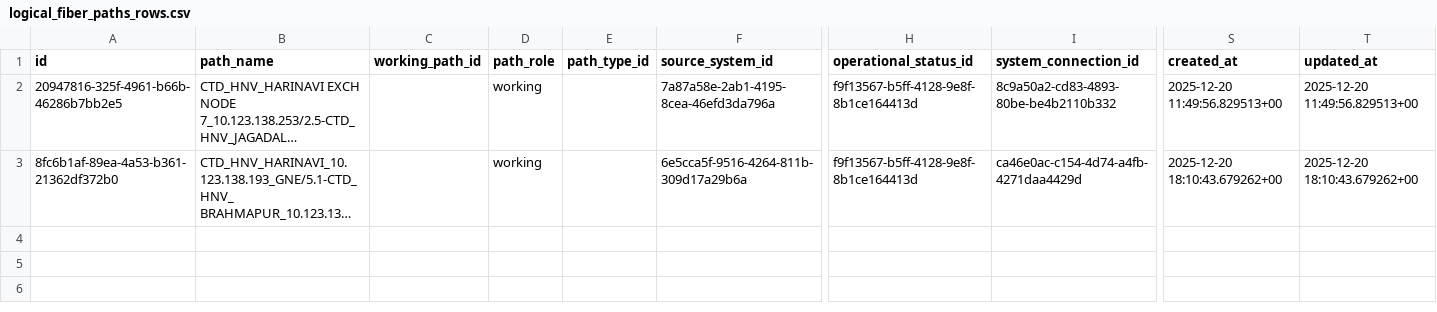
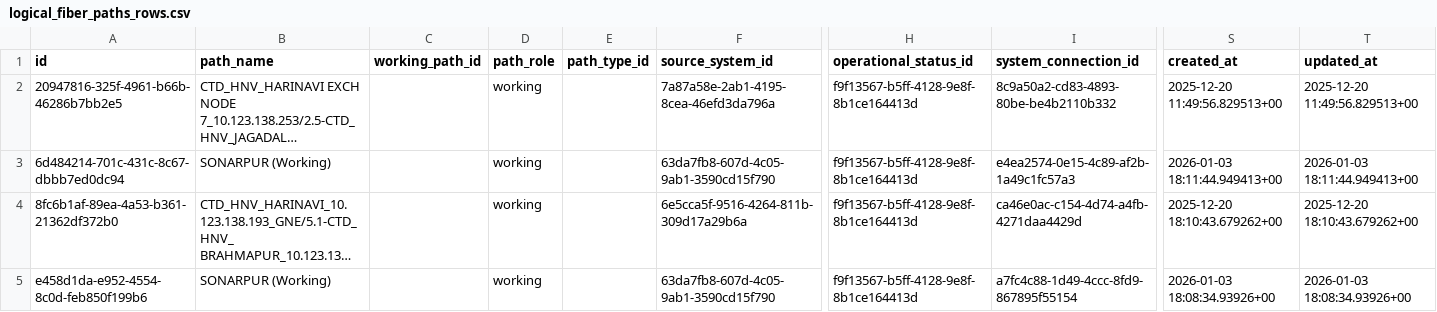
Before and after one commit to sdetmharinavi/hnvtx, a CSV file: data/csv/logical_fiber_paths_rows.csv, drawn as a sheet; only a part is shown, gaps mark what is left out; long unchanged cells end in …; rows hold the shown columns only; the diff names each change by its address in the sheet, - before the commit and + after, or states it on an @@ line.

```diff
--- a/data/csv/logical_fiber_paths_rows.csv
+++ b/data/csv/logical_fiber_paths_rows.csv
+row 3: 6d484214-701c-431c-8c67-dbbb7ed0dc94 | SONARPUR (Working) |  | working |  | 63da7fb8-607d-4c05-9ab1-3590cd15f790 | f9f13567-b5ff-4128-9e8f-8b1ce164413d | e4ea2574-0e15-4c89-af2b-1a49c1fc57a3 | 2026-01-03 18:11:44.949413+00 | 2026-01-03 18:11:44.949413+00
+row 5: e458d1da-e952-4554-8c0d-feb850f199b6 | SONARPUR (Working) |  | working |  | 63da7fb8-607d-4c05-9ab1-3590cd15f790 | f9f13567-b5ff-4128-9e8f-8b1ce164413d | a7fc4c88-1d49-4ccc-8fd9-867895f55154 | 2026-01-03 18:08:34.93926+00 | 2026-01-03 18:08:34.93926+00
```
Also changed, not shown: data/csv/employee_designations_rows.csv, data/csv/employees_rows.csv, 9 other files.
